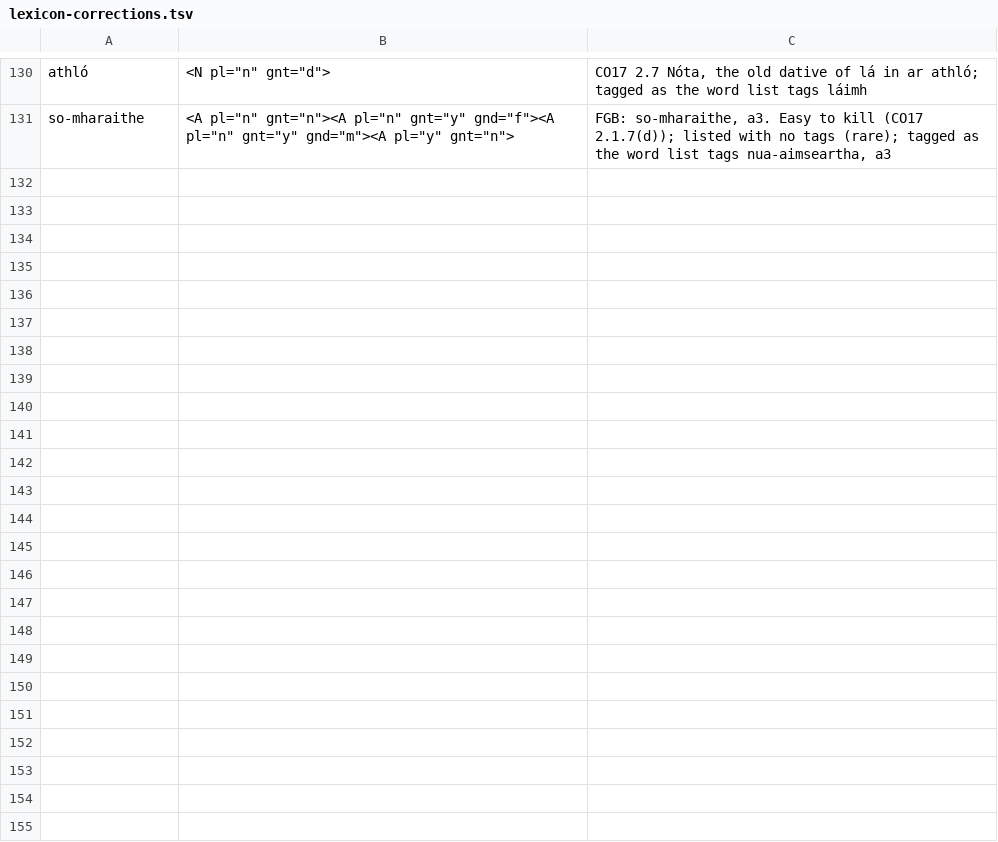
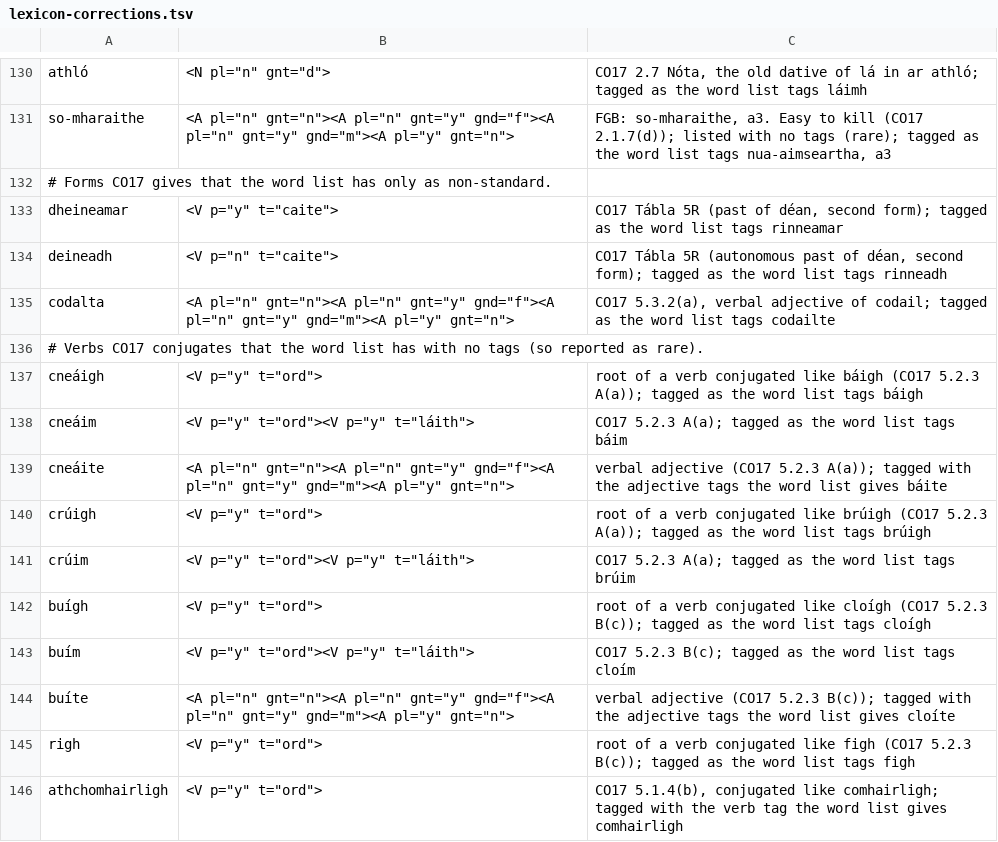
Before and after one commit to liamosaur/irish-grammar-checker, a TSV file: grammar/lexicon-corrections.tsv, drawn as a sheet; only a part is shown, gaps mark what is left out; the diff names each change by its address in the sheet, - before the commit and + after, or states it on an @@ line.

```diff
--- a/grammar/lexicon-corrections.tsv
+++ b/grammar/lexicon-corrections.tsv
+row 132: # Forms CO17 gives that the word list has only as non-standard.
+row 133: dheineamar | <V p="y" t="caite"> | CO17 Tábla 5R (past of déan, second form); tagged as the word list tags rinneamar
+row 134: deineadh | <V p="n" t="caite"> | CO17 Tábla 5R (autonomous past of déan, second form); tagged as the word list tags rinneadh
+row 135: codalta | <A pl="n" gnt="n"><A pl="n" gnt="y" gnd="f"><A pl="n" gnt="y" gnd="m"><A pl="y" gnt="n"> | CO17 5.3.2(a), verbal adjective of codail; tagged as the word list tags codailte
+row 136: # Verbs CO17 conjugates that the word list has with no tags (so reported as rare).
+row 137: cneáigh | <V p="y" t="ord"> | root of a verb conjugated like báigh (CO17 5.2.3 A(a)); tagged as the word list tags báigh
+row 138: cneáim | <V p="y" t="ord"><V p="y" t="láith"> | CO17 5.2.3 A(a); tagged as the word list tags báim
+row 139: cneáite | <A pl="n" gnt="n"><A pl="n" gnt="y" gnd="f"><A pl="n" gnt="y" gnd="m"><A pl="y" gnt="n"> | verbal adjective (CO17 5.2.3 A(a)); tagged with the adjective tags the word list gives báite
+row 140: crúigh | <V p="y" t="ord"> | root of a verb conjugated like brúigh (CO17 5.2.3 A(a)); tagged as the word list tags brúigh
+row 141: crúim | <V p="y" t="ord"><V p="y" t="láith"> | CO17 5.2.3 A(a); tagged as the word list tags brúim
+row 142: buígh | <V p="y" t="ord"> | root of a verb conjugated like cloígh (CO17 5.2.3 B(c)); tagged as the word list tags cloígh
+row 143: buím | <V p="y" t="ord"><V p="y" t="láith"> | CO17 5.2.3 B(c); tagged as the word list tags cloím
+row 144: buíte | <A pl="n" gnt="n"><A pl="n" gnt="y" gnd="f"><A pl="n" gnt="y" gnd="m"><A pl="y" gnt="n"> | verbal adjective (CO17 5.2.3 B(c)); tagged with the adjective tags the word list gives cloíte
+row 145: righ | <V p="y" t="ord"> | root of a verb conjugated like figh (CO17 5.2.3 B(c)); tagged as the word list tags figh
+row 146: athchomhairligh | <V p="y" t="ord"> | CO17 5.1.4(b), conjugated like comhairligh; tagged with the verb tag the word list gives comhairligh
```
Also changed, not shown: 12 other files.
